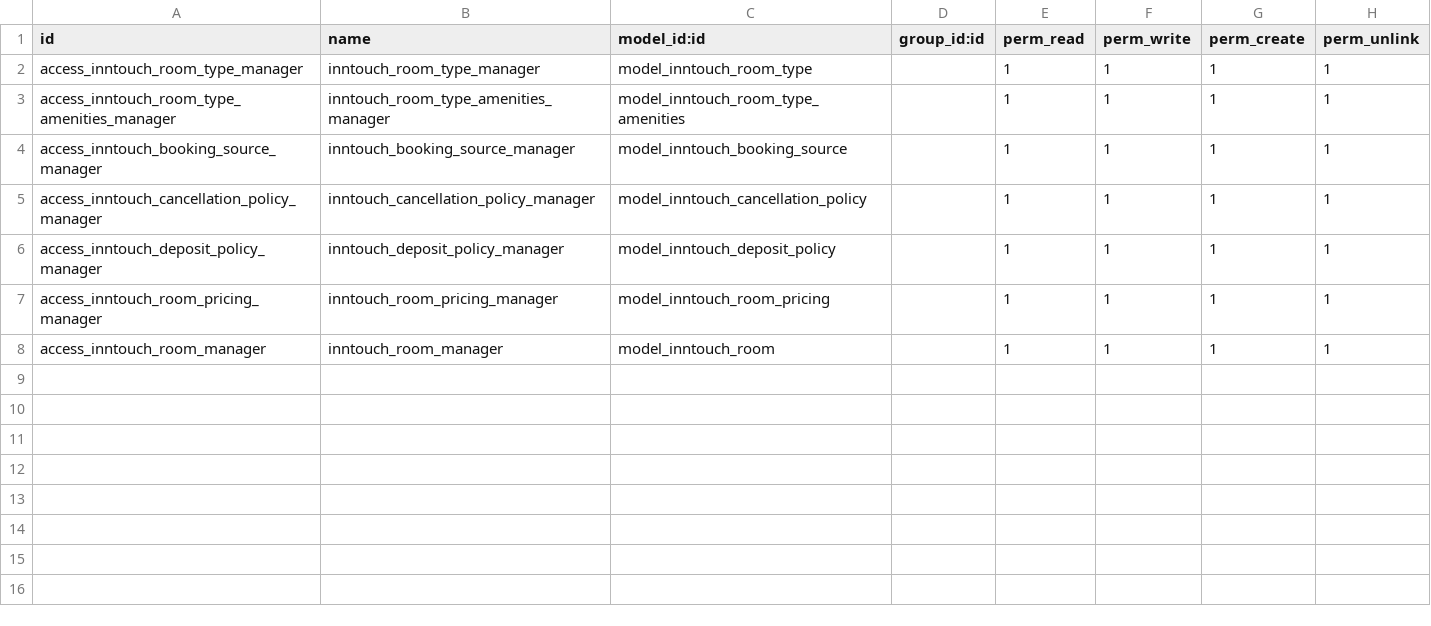
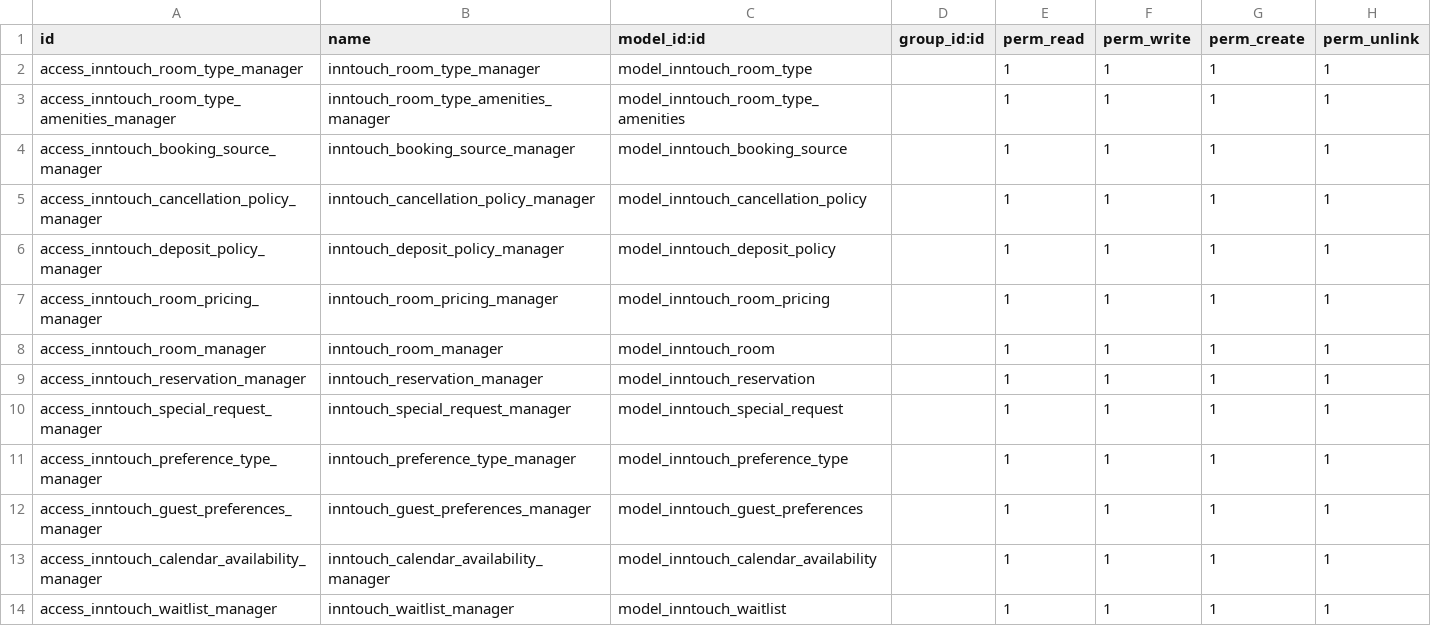
Before and after one commit to bhadawi404/inntouch, a CSV file: inntouch_reservation/security/ir.model.access.csv, drawn as a sheet.

Commit message:
update reservation

```diff
--- a/inntouch_reservation/security/ir.model.access.csv
+++ b/inntouch_reservation/security/ir.model.access.csv
@@ -8 +8,7 @@ access_inntouch_room_pricing_manager,inntouch_room_pricing_manager,model_inntouc
 access_inntouch_room_manager,inntouch_room_manager,model_inntouch_room,,1,1,1,1
+access_inntouch_reservation_manager,inntouch_reservation_manager,model_inntouch_reservation,,1,1,1,1
+access_inntouch_special_request_manager,inntouch_special_request_manager,model_inntouch_special_request,,1,1,1,1
+access_inntouch_preference_type_manager,inntouch_preference_type_manager,model_inntouch_preference_type,,1,1,1,1
+access_inntouch_guest_preferences_manager,inntouch_guest_preferences_manager,model_inntouch_guest_preferences,,1,1,1,1
+access_inntouch_calendar_availability_manager,inntouch_calendar_availability_manager,model_inntouch_calendar_availability,,1,1,1,1
+access_inntouch_waitlist_manager,inntouch_waitlist_manager,model_inntouch_waitlist,,1,1,1,1
```
Also changed, not shown: 12 other files.
